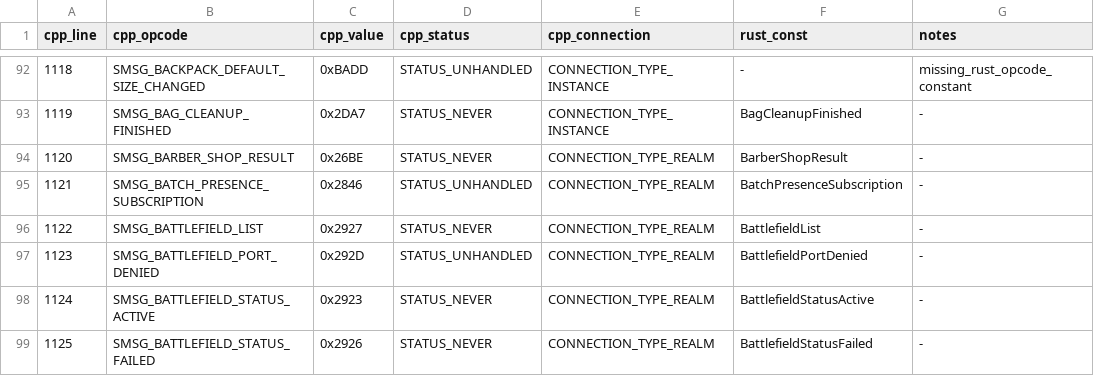
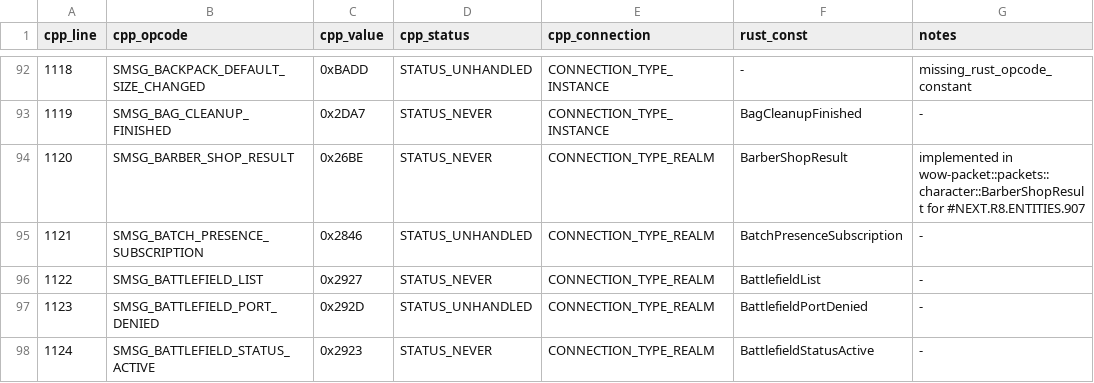
Before and after one commit to idairfguido/rustycore, a TSV file: docs/migration/inventory/cpp-server-opcodes.tsv, drawn as a sheet; only a part is shown, gaps mark what is left out; the shorter side is filled out with more unchanged rows.

```diff
--- a/docs/migration/inventory/cpp-server-opcodes.tsv
+++ b/docs/migration/inventory/cpp-server-opcodes.tsv
@@ -93,3 +93,3 @@ cpp_line	cpp_opcode	cpp_value	cpp_status	cpp_connection	rust_const	notes
 1119	SMSG_BAG_CLEANUP_FINISHED	0x2DA7	STATUS_NEVER	CONNECTION_TYPE_INSTANCE	BagCleanupFinished	-
-1120	SMSG_BARBER_SHOP_RESULT	0x26BE	STATUS_NEVER	CONNECTION_TYPE_REALM	BarberShopResult	-
+1120	SMSG_BARBER_SHOP_RESULT	0x26BE	STATUS_NEVER	CONNECTION_TYPE_REALM	BarberShopResult	implemented in wow-packet::packets::character::BarberShopResult for #NEXT.R8.ENTITIES.907
 1121	SMSG_BATCH_PRESENCE_SUBSCRIPTION	0x2846	STATUS_UNHANDLED	CONNECTION_TYPE_REALM	BatchPresenceSubscription	-
```
Also changed, not shown: docs/migration/inventory/cpp-client-handlers.tsv, docs/migration/inventory/r3-opcodes-registry.tsv, 8 other files.
